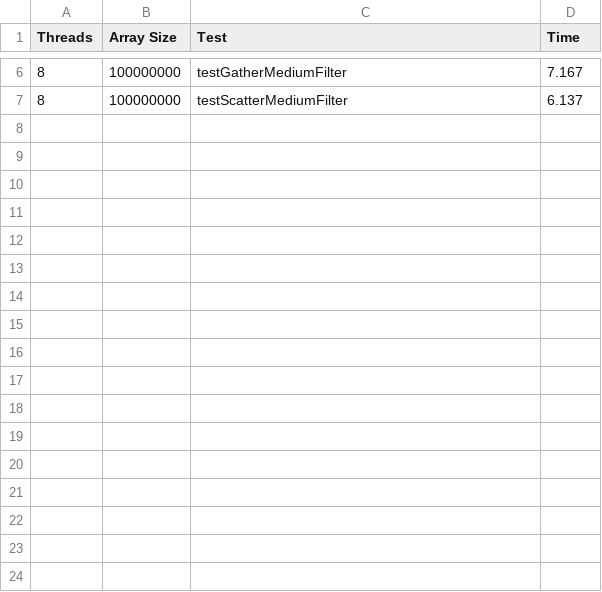
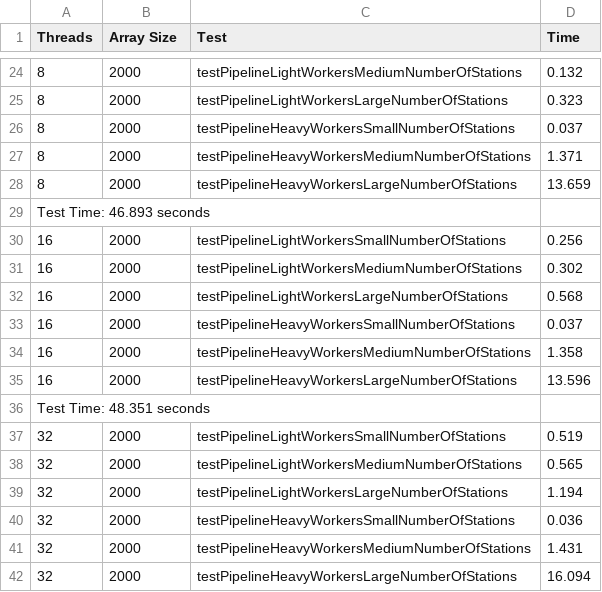
Before and after one commit to Sunnout/ParallelPatternsC, a CSV file: code/output_t2_par.csv, drawn as a sheet; only a part is shown, gaps mark what is left out; the diff covers the shown part only.

Commit message:
Final versions of tests except for farm

```diff
--- a/code/output_t2_par.csv
+++ b/code/output_t2_par.csv
@@ -6,2 +24,19 @@ Threads, Array Size, Test, Time
-8, 100000000, testGatherMediumFilter,    7.167
-8, 100000000, testScatterMediumFilter,    6.137
+8, 2000, testPipelineLightWorkersMediumNumberOfStations,    0.132
+8, 2000, testPipelineLightWorkersLargeNumberOfStations,    0.323
+8, 2000, testPipelineHeavyWorkersSmallNumberOfStations,    0.037
+8, 2000, testPipelineHeavyWorkersMediumNumberOfStations,    1.371
+8, 2000, testPipelineHeavyWorkersLargeNumberOfStations,   13.659
+Test Time:	  46.893 seconds
+16, 2000, testPipelineLightWorkersSmallNumberOfStations,    0.256
+16, 2000, testPipelineLightWorkersMediumNumberOfStations,    0.302
+16, 2000, testPipelineLightWorkersLargeNumberOfStations,    0.568
+16, 2000, testPipelineHeavyWorkersSmallNumberOfStations,    0.037
+16, 2000, testPipelineHeavyWorkersMediumNumberOfStations,    1.358
+16, 2000, testPipelineHeavyWorkersLargeNumberOfStations,   13.596
+Test Time:	  48.351 seconds
+32, 2000, testPipelineLightWorkersSmallNumberOfStations,    0.519
+32, 2000, testPipelineLightWorkersMediumNumberOfStations,    0.565
+32, 2000, testPipelineLightWorkersLargeNumberOfStations,    1.194
+32, 2000, testPipelineHeavyWorkersSmallNumberOfStations,    0.036
+32, 2000, testPipelineHeavyWorkersMediumNumberOfStations,    1.431
+32, 2000, testPipelineHeavyWorkersLargeNumberOfStations,   16.094
```
Also changed, not shown: 33 added rows and 12 edited cells elsewhere in this file, code/output_t1_par.csv, code/output_t3_par.csv, 24 other files.
